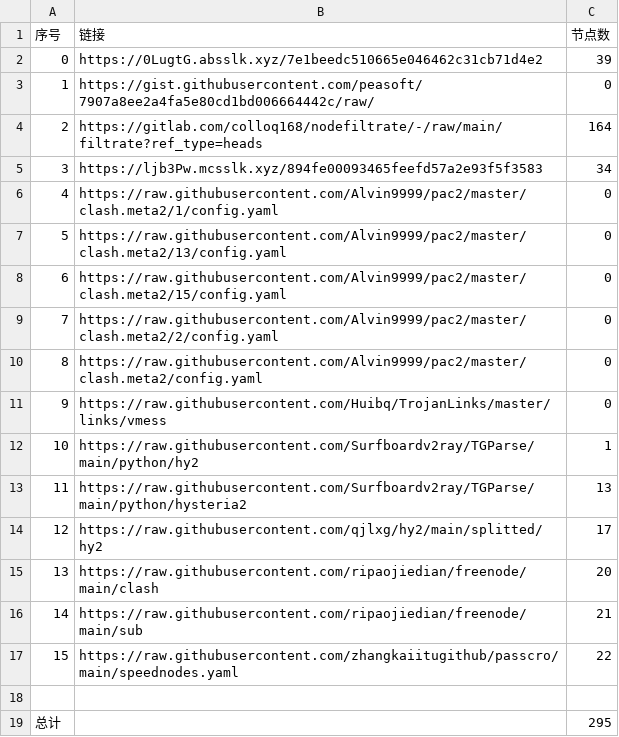
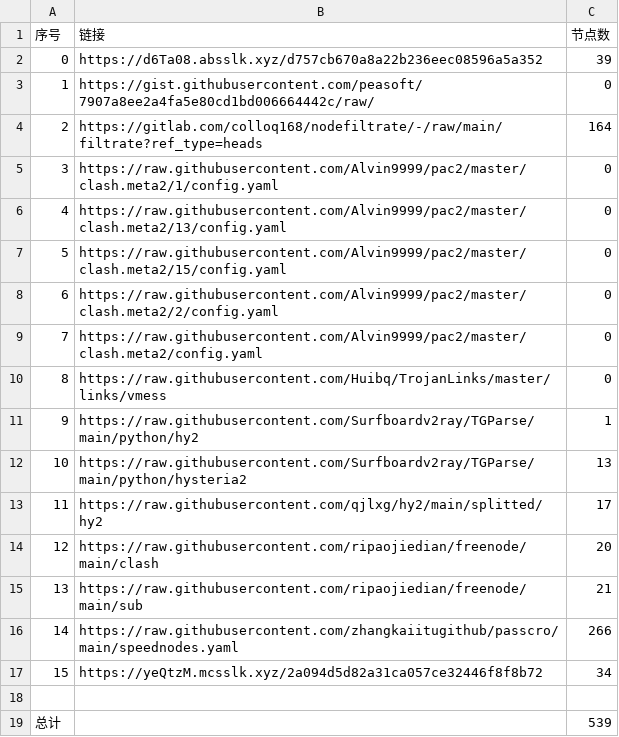
Before and after one commit to sileopro/NoMoreWalls, a CSV file: list_result.csv, drawn as a sheet; removed rows and columns are numbered as before the commit, all else as after; the diff names each change by its address in the sheet, - before the commit and + after, or states it on an @@ line.

```diff
--- a/list_result.csv
+++ b/list_result.csv
-B2 (链接): https://0LugtG.absslk.xyz/7e1beedc510665e046462c31cb71d4e2
+B2 (链接): https://d6Ta08.absslk.xyz/d757cb670a8a22b236eec08596a5a352
-row 5: 3 | https://ljb3Pw.mcsslk.xyz/894fe00093465feefd57a2e93f5f3583 | 34
@@ column A (序号) renumbered between rows 5 and 16 @@
-C16 (节点数): 22
+C16 (节点数): 266
+row 17: 15 | https://yeQtzM.mcsslk.xyz/2a094d5d82a31ca057ce32446f8f8b72 | 34
-C19 (节点数): 295
+C19 (节点数): 539
```
Also changed, not shown: 32 other files.
